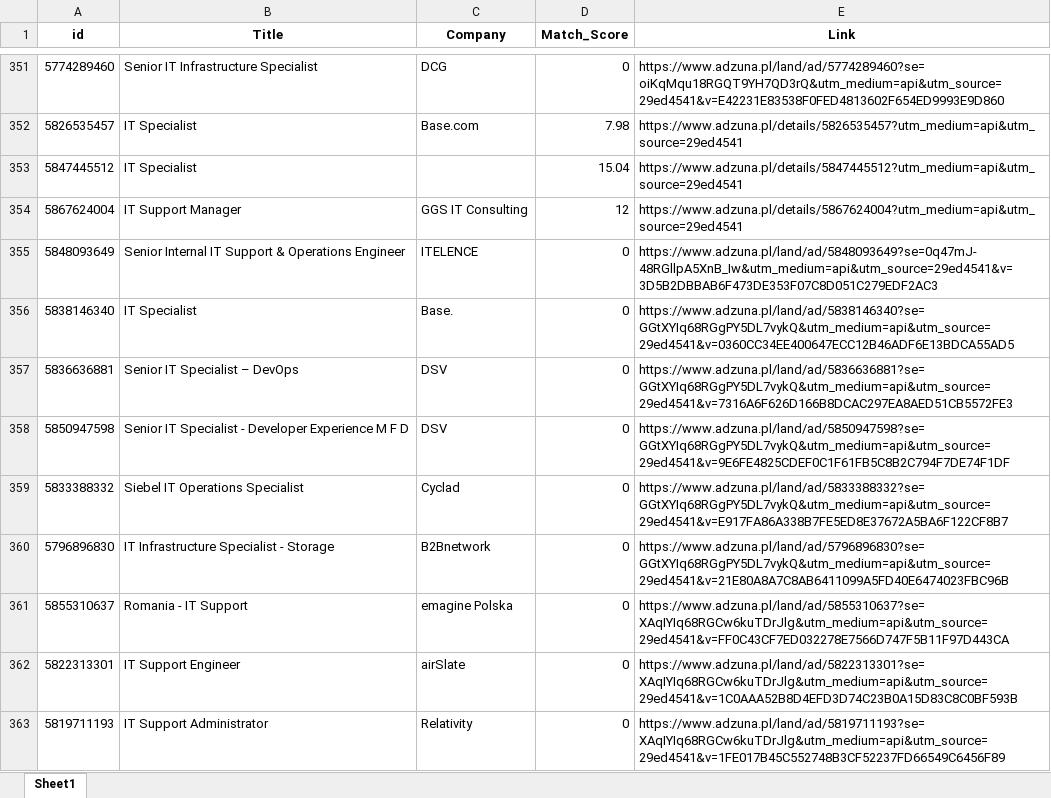
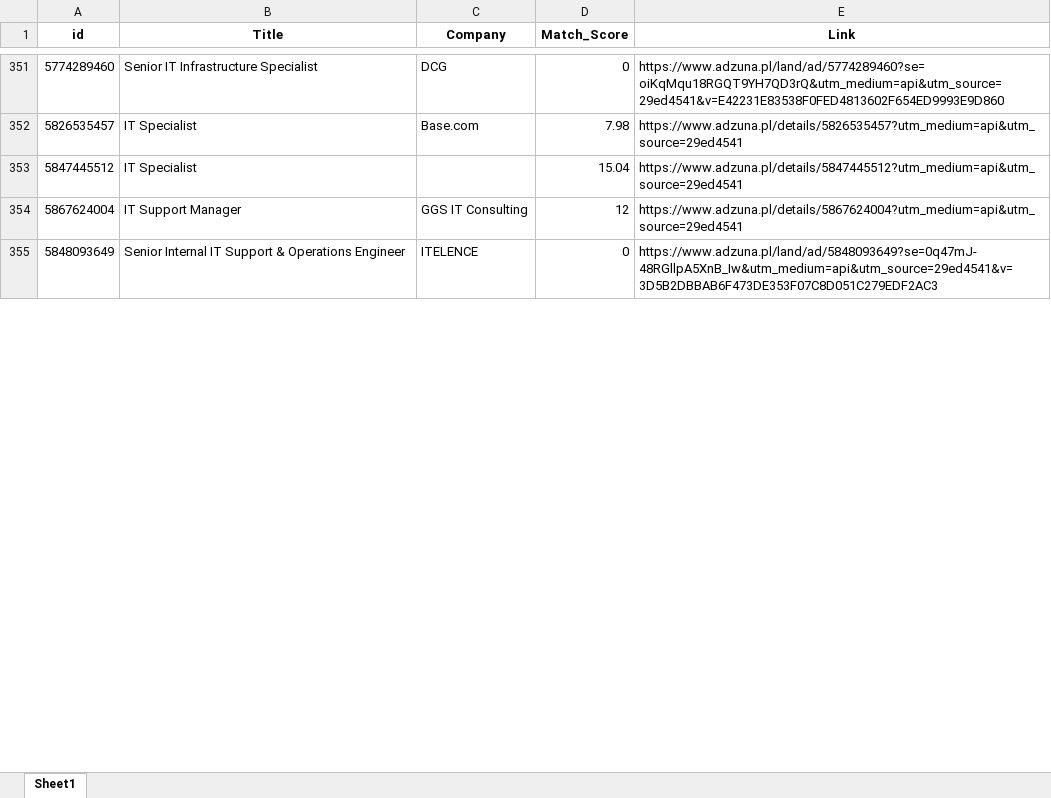
Before and after one commit to Byadiso/HireMeD, an Excel workbook: job_listings.xlsx, sheet Sheet1, drawn as a sheet; only a part is shown, gaps mark what is left out; values as stored, in another font and other column widths than the file's, no borders; removed rows and columns are numbered as before the commit, all else as after; the diff covers the shown part only; the diff names each change by its address in the sheet, - before the commit and + after, or states it on an @@ line.

```diff
--- a/job_listings.xlsx (sheet Sheet1)
+++ b/job_listings.xlsx (sheet Sheet1)
-row 356: 5838146340 | IT Specialist | Base. | 0 | https://www.adzuna.pl/land/ad/5838146340?se=GGtXYIq68RGgPY5DL7vykQ&utm_medium=api&utm_source=29ed4541&v=0360CC34EE400647ECC12B46ADF6E13BDCA55AD5
-row 357: 5836636881 | Senior IT Specialist – DevOps | DSV | 0 | https://www.adzuna.pl/land/ad/5836636881?se=GGtXYIq68RGgPY5DL7vykQ&utm_medium=api&utm_source=29ed4541&v=7316A6F626D166B8DCAC297EA8AED51CB5572FE3
-row 358: 5850947598 | Senior IT Specialist - Developer Experience M F D | DSV | 0 | https://www.adzuna.pl/land/ad/5850947598?se=GGtXYIq68RGgPY5DL7vykQ&utm_medium=api&utm_source=29ed4541&v=9E6FE4825CDEF0C1F61FB5C8B2C794F7DE74F1DF
-row 359: 5833388332 | Siebel IT Operations Specialist | Cyclad | 0 | https://www.adzuna.pl/land/ad/5833388332?se=GGtXYIq68RGgPY5DL7vykQ&utm_medium=api&utm_source=29ed4541&v=E917FA86A338B7FE5ED8E37672A5BA6F122CF8B7
-row 360: 5796896830 | IT Infrastructure Specialist - Storage | B2Bnetwork | 0 | https://www.adzuna.pl/land/ad/5796896830?se=GGtXYIq68RGgPY5DL7vykQ&utm_medium=api&utm_source=29ed4541&v=21E80A8A7C8AB6411099A5FD40E6474023FBC96B
-row 361: 5855310637 | Romania - IT Support | emagine Polska | 0 | https://www.adzuna.pl/land/ad/5855310637?se=XAqIYIq68RGCw6kuTDrJlg&utm_medium=api&utm_source=29ed4541&v=FF0C43CF7ED032278E7566D747F5B11F97D443CA
-row 362: 5822313301 | IT Support Engineer | airSlate | 0 | https://www.adzuna.pl/land/ad/5822313301?se=XAqIYIq68RGCw6kuTDrJlg&utm_medium=api&utm_source=29ed4541&v=1C0AAA52B8D4EFD3D74C23B0A15D83C8C0BF593B
-row 363: 5819711193 | IT Support Administrator | Relativity | 0 | https://www.adzuna.pl/land/ad/5819711193?se=XAqIYIq68RGCw6kuTDrJlg&utm_medium=api&utm_source=29ed4541&v=1FE017B45C552748B3CF52237FD66549C6456F89
```
Also changed, not shown: 10 added rows, 2 removed rows and cell formats elsewhere in this sheet.
